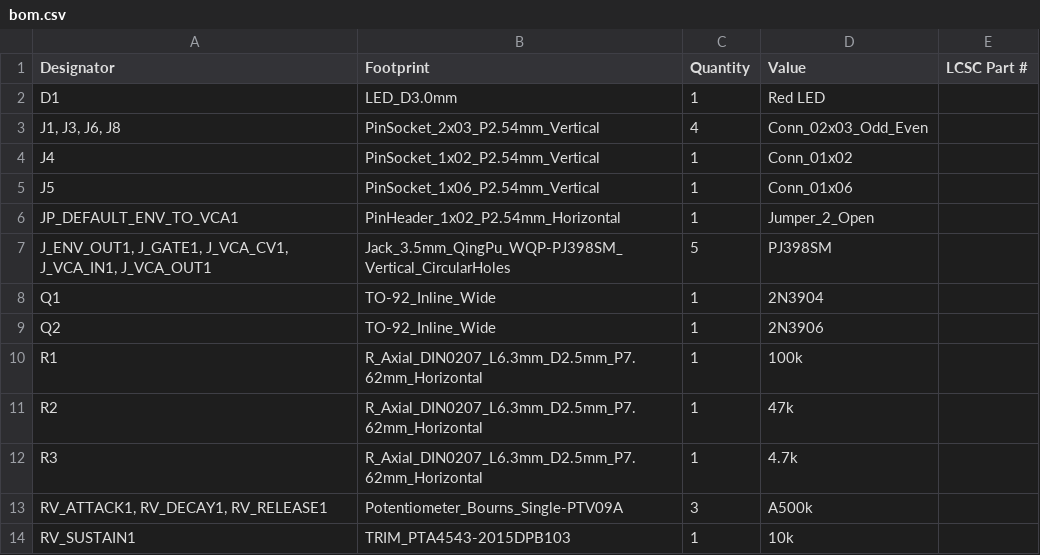
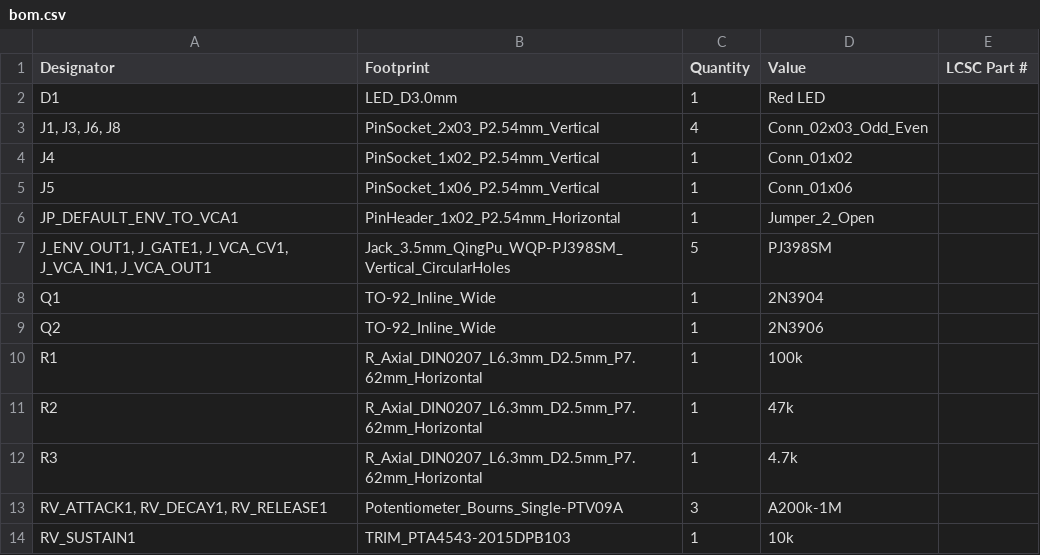
Before and after one commit to shmoergh/moduleur, a CSV file: modules/05-adsr-vca/electronics/ui/production/bom.csv, drawn as a sheet.

Commit message:
Re-exported all UI board production files after fixing pot bug

```diff
--- a/modules/05-adsr-vca/electronics/ui/production/bom.csv
+++ b/modules/05-adsr-vca/electronics/ui/production/bom.csv
@@ -12,3 +12,3 @@ R2,R_Axial_DIN0207_L6.3mm_D2.5mm_P7.62mm_Horizontal,1,47k,
 R3,R_Axial_DIN0207_L6.3mm_D2.5mm_P7.62mm_Horizontal,1,4.7k,
-"RV_ATTACK1, RV_DECAY1, RV_RELEASE1",Potentiometer_Bourns_Single-PTV09A,3,A500k,
+"RV_ATTACK1, RV_DECAY1, RV_RELEASE1",Potentiometer_Bourns_Single-PTV09A,3,A200k-1M,
 RV_SUSTAIN1,TRIM_PTA4543-2015DPB103,1,10k,
```
Also changed, not shown: modules/06-utils-output/electronics/ui/production/bom.csv, 23 other files.
